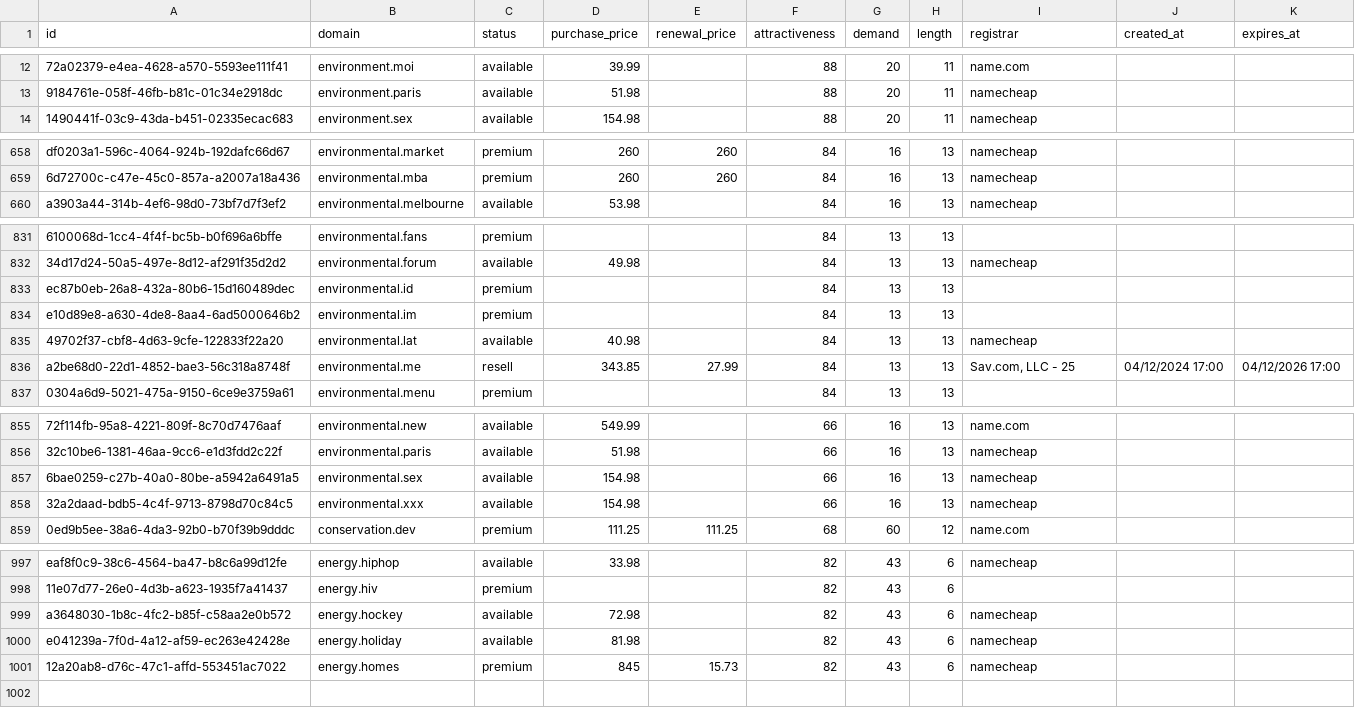
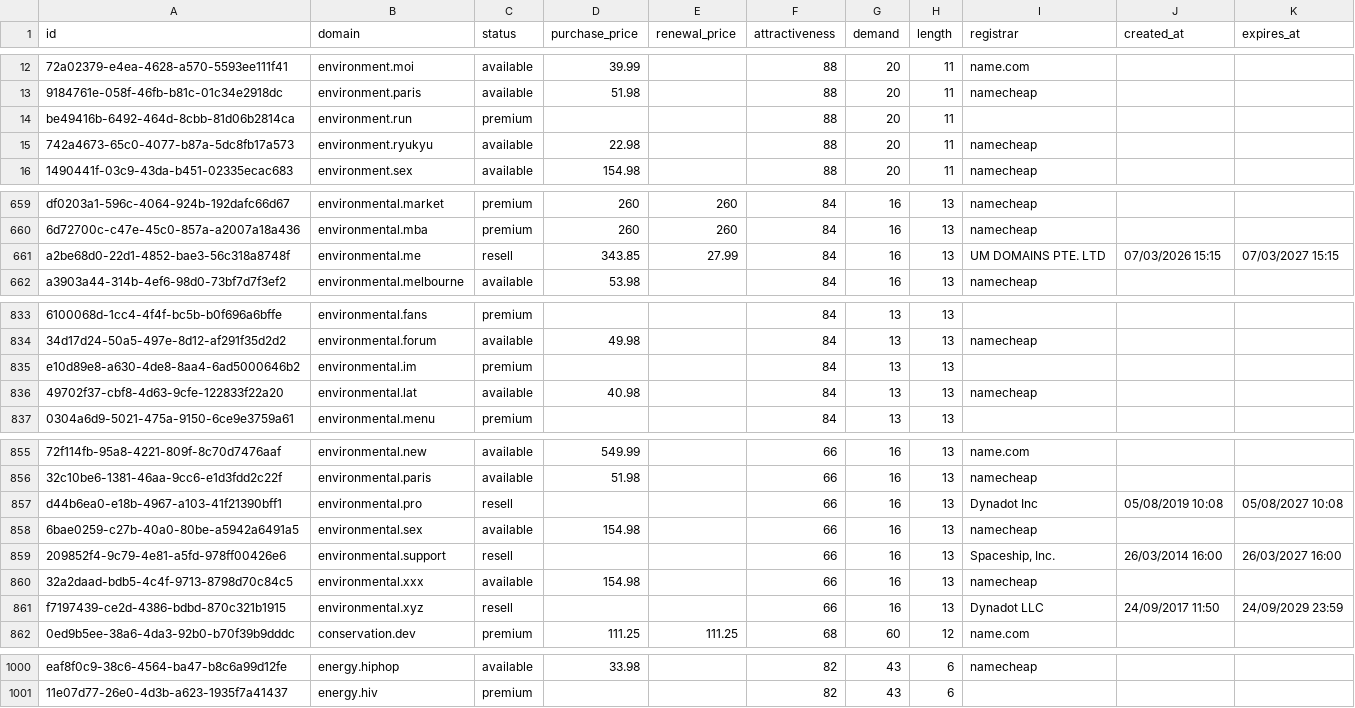
Before and after one commit to UniqueDomains/environment-oneword-domains, a CSV file: environment.csv, drawn as a sheet; only a part is shown, gaps mark what is left out; removed rows and columns are numbered as before the commit, all else as after; the diff covers the shown part only; the diff names each change by its address in the sheet, - before the commit and + after, or states it on an @@ line.

Commit message:
Domains update

```diff
--- a/environment.csv
+++ b/environment.csv
+row 14: be49416b-6492-464d-8cbb-81d06b2814ca | environment.run | premium |  |  | 88 | 20 | 11
+row 15: 742a4673-65c0-4077-b87a-5dc8fb17a573 | environment.ryukyu | available | 22.98 |  | 88 | 20 | 11 | namecheap
+row 661: a2be68d0-22d1-4852-bae3-56c318a8748f | environmental.me | resell | 343.85 | 27.99 | 84 | 16 | 13 | UM DOMAINS PTE. LTD | 07/03/2026 15:15 | 07/03/2027 15:15
-row 833: ec87b0eb-26a8-432a-80b6-15d160489dec | environmental.id | premium |  |  | 84 | 13 | 13
-row 836: a2be68d0-22d1-4852-bae3-56c318a8748f | environmental.me | resell | 343.85 | 27.99 | 84 | 13 | 13 | Sav.com, LLC - 25 | 04/12/2024 17:00 | 04/12/2026 17:00
+row 857: d44b6ea0-e18b-4967-a103-41f21390bff1 | environmental.pro | resell |  |  | 66 | 16 | 13 | Dynadot Inc | 05/08/2019 10:08 | 05/08/2027 10:08
+row 859: 209852f4-9c79-4e81-a5fd-978ff00426e6 | environmental.support | resell |  |  | 66 | 16 | 13 | Spaceship, Inc. | 26/03/2014 16:00 | 26/03/2027 16:00
+row 861: f7197439-ce2d-4386-bdbd-870c321b1915 | environmental.xyz | resell |  |  | 66 | 16 | 13 | Dynadot LLC | 24/09/2017 11:50 | 24/09/2029 23:59
-row 999: a3648030-1b8c-4fc2-b85f-c58aa2e0b572 | energy.hockey | available | 72.98 |  | 82 | 43 | 6 | namecheap
-row 1000: e041239a-7f0d-4a12-af59-ec263e42428e | energy.holiday | available | 81.98 |  | 82 | 43 | 6 | namecheap
-row 1001: 12a20ab8-d76c-47c1-affd-553451ac7022 | energy.homes | premium | 845 | 15.73 | 82 | 43 | 6 | namecheap
```
Also changed, not shown: 1 added row and 2 removed rows elsewhere in this file, 2 other files.
